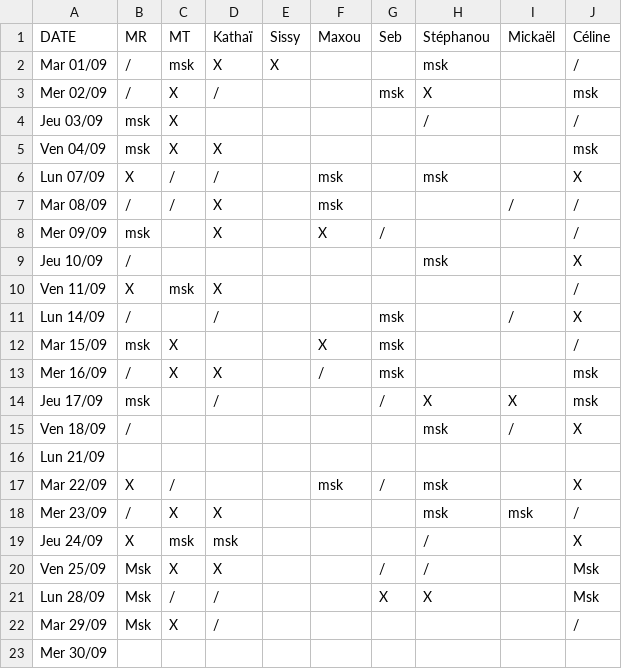
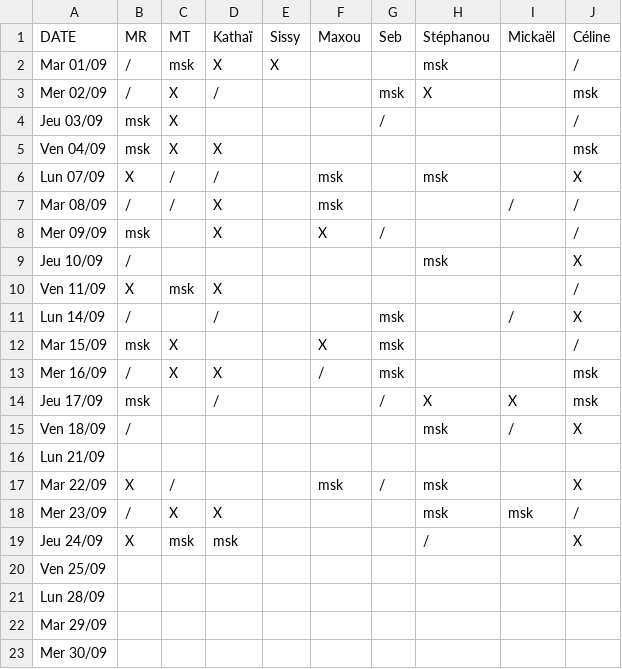
Before and after one commit to rush-boy/win-ramy-scores, a CSV file: scores_09_2026.csv, drawn as a sheet.

Commit message:
Mise à jour manuelle

```diff
--- a/scores_09_2026.csv
+++ b/scores_09_2026.csv
@@ -3,3 +3,3 @@ Mar 01/09,/,msk,X,X,,,msk,,/
 Mer 02/09,/,X,/,,,msk,X,,msk
-Jeu 03/09,msk,X,,,,,/,,/
+Jeu 03/09,msk,X,,,,/,,,/
 Ven 04/09,msk,X,X,,,,,,msk
@@ -19,5 +19,5 @@ Mer 23/09,/,X,X,,,,msk,msk,/
 Jeu 24/09,X,msk,msk,,,,/,,X
-Ven 25/09,Msk,X,X,,,/,/,,Msk
-Lun 28/09,Msk,/,/,,,X,X,,Msk
-Mar 29/09,Msk,X,/,,,,,,/
+Ven 25/09,,,,,,,,,
+Lun 28/09,,,,,,,,,
+Mar 29/09,,,,,,,,,
 Mer 30/09,,,,,,,,,
```
